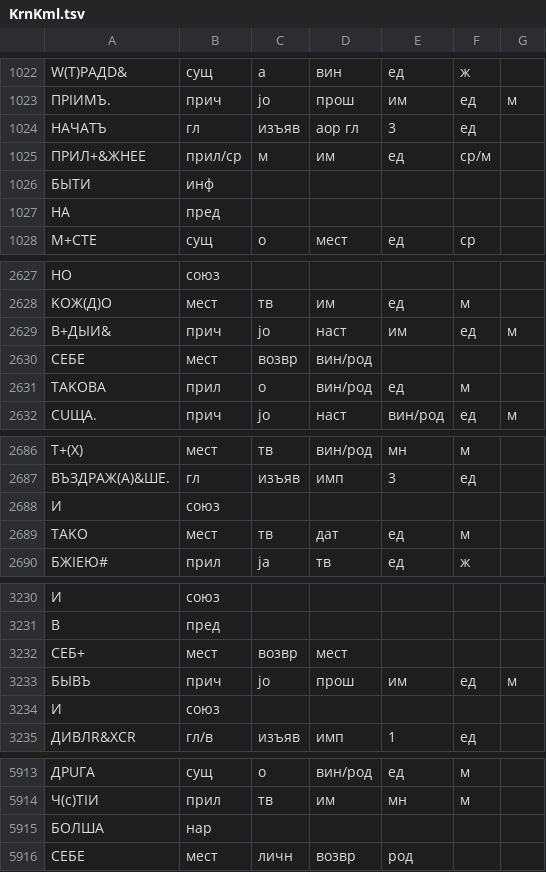
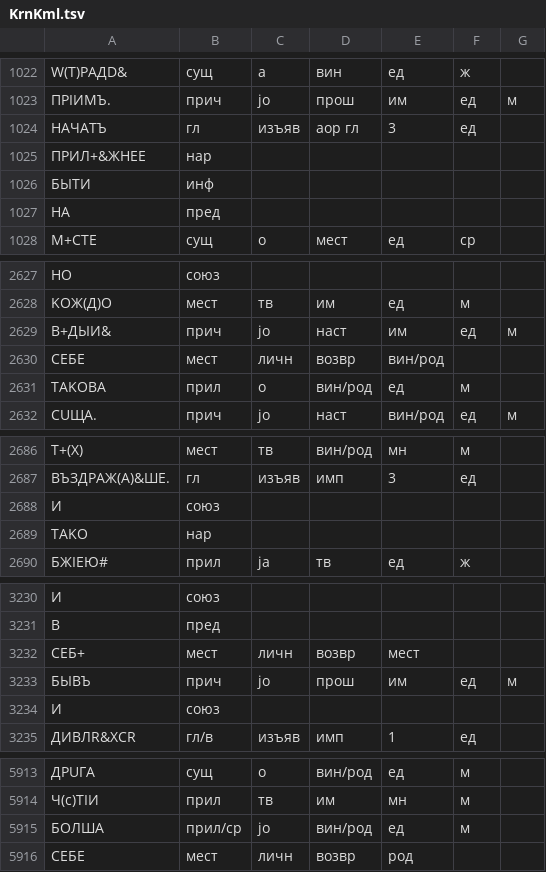
Before and after one commit to vintagentleman/scat-content, a TSV file: annotation/morphological/KrnKml.tsv, drawn as a sheet; only a part is shown, gaps mark what is left out; removed rows and columns are numbered as before the commit, all else as after; the diff covers the shown part only; the diff names each change by its address in the sheet, - before the commit and + after, or states it on an @@ line.

```diff
--- a/annotation/morphological/KrnKml.tsv
+++ b/annotation/morphological/KrnKml.tsv
-row 1025: ПPИЛ+&ЖHEE | прил/ср | м | им | ед | ср/м
+row 1025: ПPИЛ+&ЖHEE | нар
-C2630: возвр
+C2630: личн
-D2630: вин/род
+D2630: возвр
-E2630: (empty)
+E2630: вин/род
-row 2689: TAKO | мест | тв | дат | ед | м
+row 2689: TAKO | нар
-C3232: возвр
+C3232: личн
-D3232: мест
+D3232: возвр
-E3232: (empty)
+E3232: мест
-row 5915: БOЛШA | нар
+row 5915: БOЛШA | прил/ср | jo | вин/род | ед | м
```
Also changed, not shown: 1 added row and 58 edited cells elsewhere in this file, 1 other file.
